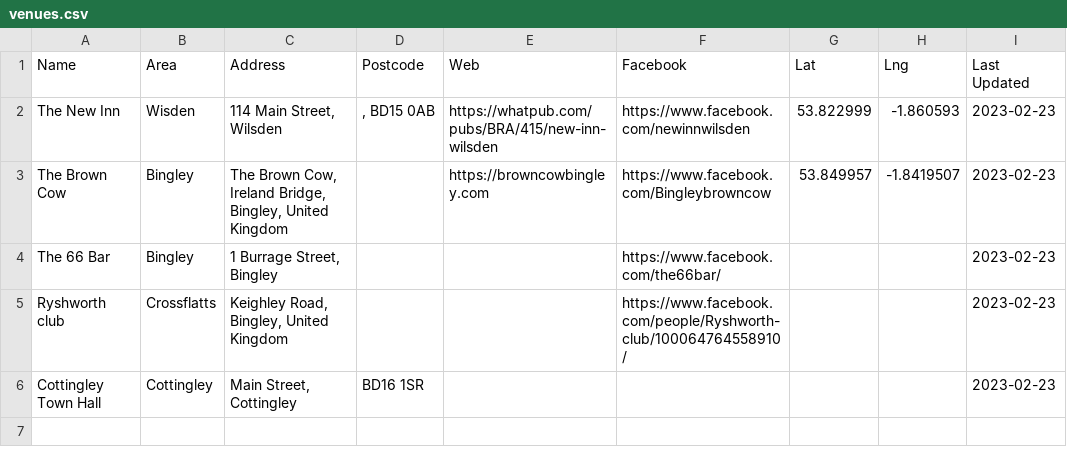
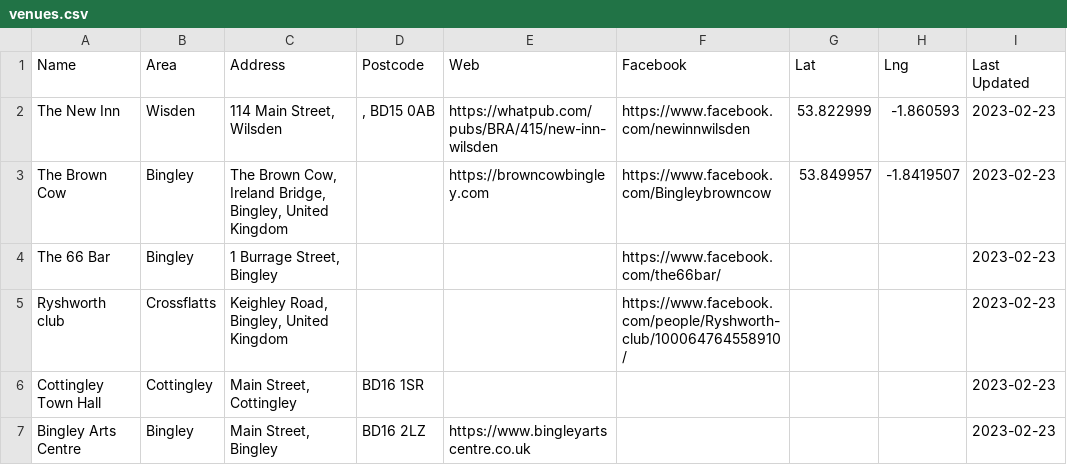
Before and after one commit to caprenter/bingley-music-town, a CSV file: _data/venues.csv, drawn as a sheet.

```diff
--- a/_data/venues.csv
+++ b/_data/venues.csv
@@ -6 +6,2 @@ Ryshworth club,Crossflatts,"Keighley Road, Bingley, United Kingdom",,,https://ww
 Cottingley Town Hall,Cottingley,"Main Street, Cottingley",BD16 1SR,,,,,2023-02-23
+Bingley Arts Centre,Bingley,"Main Street, Bingley",BD16 2LZ,https://www.bingleyartscentre.co.uk,,,,2023-02-23
```
Also changed, not shown: _data/events.csv, 1 other file.
